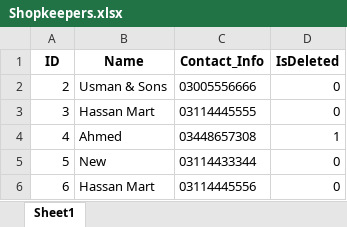
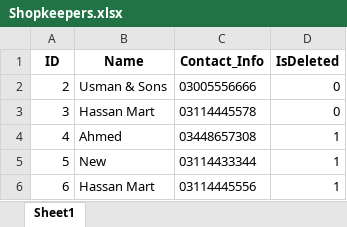
Before and after one commit to FahadNiazi420/Wholesale-Inventory-System, an Excel workbook: Backup/Shopkeepers.xlsx, sheet Sheet1, drawn as a sheet; values as stored, in another font and other column widths than the file's, no borders; the diff names each change by its address in the sheet, - before the commit and + after, or states it on an @@ line.

Commit message:
Update Delete Shopkeeper

```diff
--- a/Backup/Shopkeepers.xlsx (sheet Sheet1)
+++ b/Backup/Shopkeepers.xlsx (sheet Sheet1)
-C3 (Contact_Info): 03114445555
+C3 (Contact_Info): 03114445578
-D5:D6 (IsDeleted): 0
+D5:D6 (IsDeleted): 1
```
Also changed, not shown: 2 other files.
